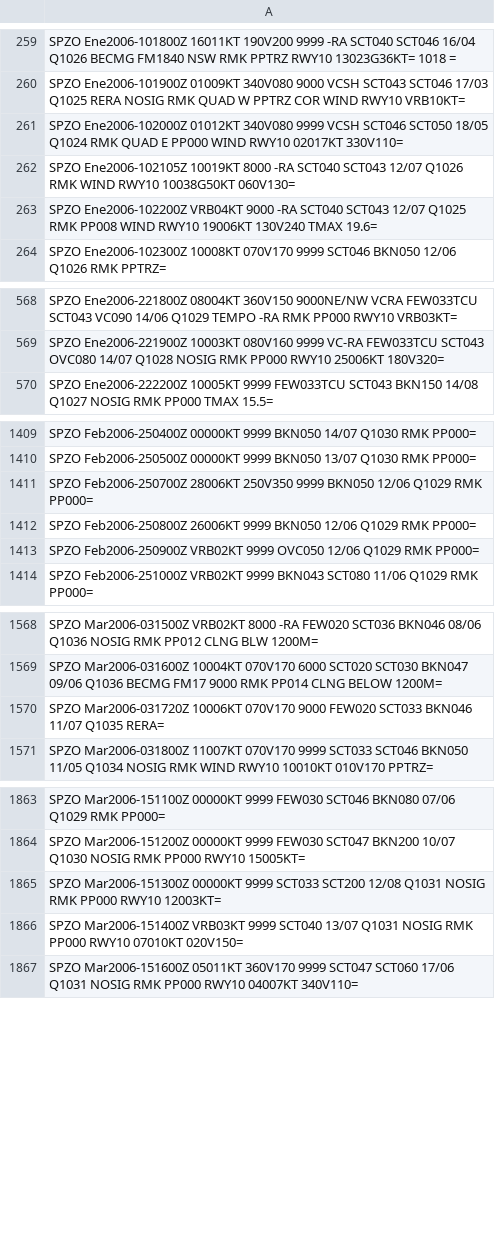
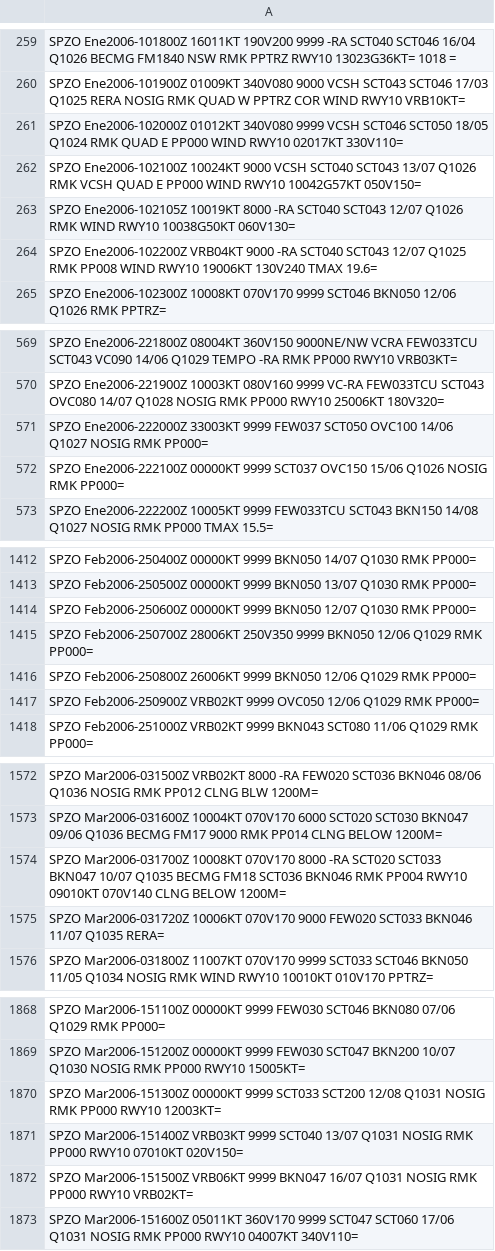
Before and after one commit to mbojorquez/metar_ultimo, a CSV file: EFM2006_final2.csv, drawn as a sheet; only a part is shown, gaps mark what is left out; the diff covers the shown part only; the diff names each change by its address in the sheet, - before the commit and + after, or states it on an @@ line.

Commit message:
Update EFM2006_final2.csv
actualizacion de metar oti en funcion de metar ogimet

```diff
--- a/EFM2006_final2.csv
+++ b/EFM2006_final2.csv
+row 262: SPZO Ene2006-102100Z 10024KT 9000 VCSH SCT040 SCT043 13/07 Q1026 RMK VCSH QUAD E PP000 WIND RWY10 10042G57KT 050V150=
+row 571: SPZO Ene2006-222000Z 33003KT 9999 FEW037 SCT050 OVC100 14/06 Q1027 NOSIG RMK PP000=
+row 572: SPZO Ene2006-222100Z 00000KT 9999 SCT037 OVC150 15/06 Q1026 NOSIG RMK PP000=
+row 1414: SPZO Feb2006-250600Z 00000KT 9999 BKN050 12/07 Q1030 RMK PP000=
+row 1574: SPZO Mar2006-031700Z 10008KT 070V170 8000 -RA SCT020 SCT033 BKN047 10/07 Q1035 BECMG FM18 SCT036 BKN046 RMK PP004 RWY10 09010KT 070V140 CLNG BELOW 1200M=
+row 1872: SPZO Mar2006-151500Z VRB06KT 9999 BKN047 16/07 Q1031 NOSIG RMK PP000 RWY10 VRB02KT=
```
Also changed, not shown: 3 added rows elsewhere in this file.
